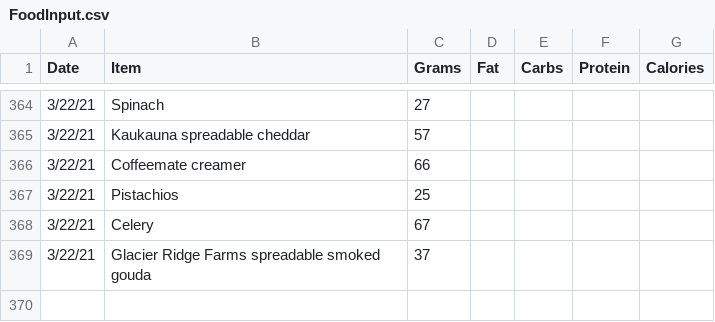
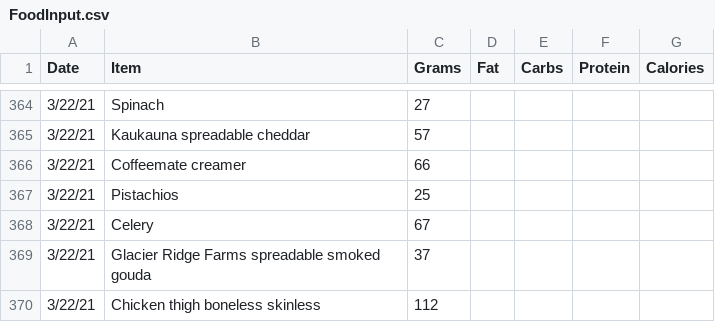
Before and after one commit to tbcombs/Food, a CSV file: FoodInput.csv, drawn as a sheet; only a part is shown, gaps mark what is left out; the diff names each change by its address in the sheet, - before the commit and + after, or states it on an @@ line.

Commit message:
Update FoodInput.csv

```diff
--- a/FoodInput.csv
+++ b/FoodInput.csv
+row 370: 3/22/21 | Chicken thigh boneless skinless | 112
```
